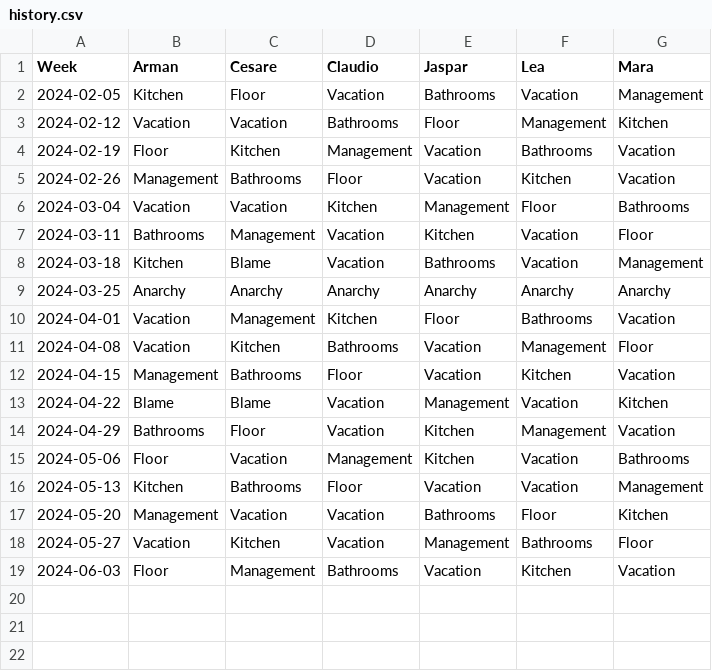
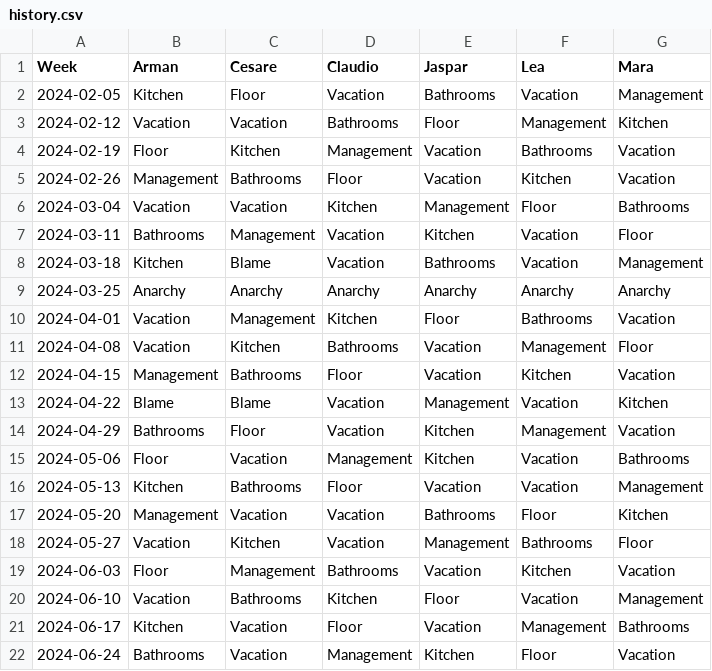
Before and after one commit to shapelessguy/Python-Projects, a CSV file: WG/history.csv, drawn as a sheet.

Commit message:
history updated

```diff
--- a/WG/history.csv
+++ b/WG/history.csv
@@ -19 +19,4 @@ Week,Arman,Cesare,Claudio,Jaspar,Lea,Mara
 2024-06-03,Floor,Management,Bathrooms,Vacation,Kitchen,Vacation
+2024-06-10,Vacation,Bathrooms,Kitchen,Floor,Vacation,Management
+2024-06-17,Kitchen,Vacation,Floor,Vacation,Management,Bathrooms
+2024-06-24,Bathrooms,Vacation,Management,Kitchen,Floor,Vacation
```
